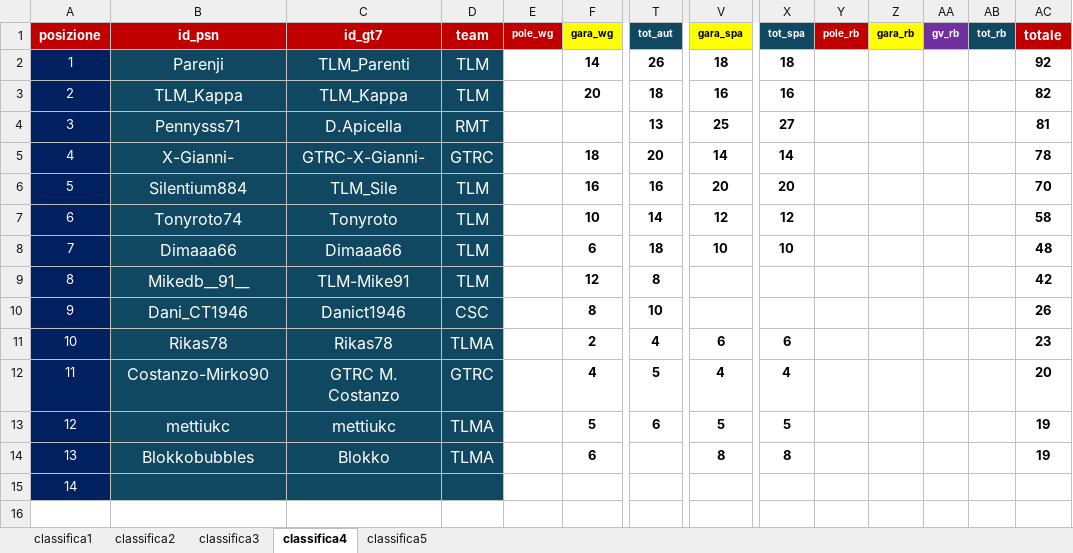
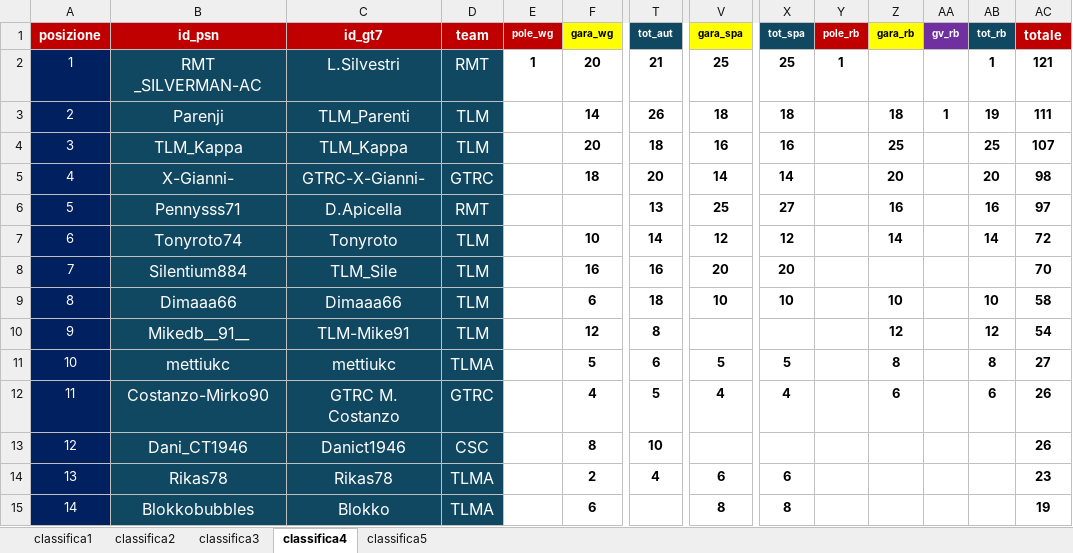
Before and after one commit to Parenji/AllTraction, an Excel workbook: backend/classifica/Classifiche.xlsx, sheet classifica4, drawn as a sheet; only a part is shown, gaps mark what is left out; values as stored, in another font and other column widths than the file's, no borders; removed rows and columns are numbered as before the commit, all else as after; rows hold the shown columns only; the diff names each change by its address in the sheet, - before the commit and + after, or states it on an @@ line.

Commit message:
gara6

```diff
--- a/backend/classifica/Classifiche.xlsx (sheet classifica4)
+++ b/backend/classifica/Classifiche.xlsx (sheet classifica4)
+row 2: 1 | RMT _SILVERMAN-AC | L.Silvestri | RMT | 1 | 20 | 21 | 25 | 25 | 1 |  |  | 1 | 121
@@ column A (posizione) renumbered between rows 3 and 15 @@
-Z3 (gara_rb): (empty)
+Z3 (gara_rb): 18
-AA3 (gv_rb): (empty)
+AA3 (gv_rb): 1
-AB3 (tot_rb): (empty)
+AB3 (tot_rb): 19
-AC3 (totale): 92
+AC3 (totale): 111
-Z4 (gara_rb): (empty)
+Z4 (gara_rb): 25
-AB4 (tot_rb): (empty)
+AB4 (tot_rb): 25
-AC4 (totale): 82
+AC4 (totale): 107
+row 5: 4 | X-Gianni- | GTRC-X-Gianni- | GTRC |  | 18 | 20 | 14 | 14 |  | 20 |  | 20 | 98
-Z6 (gara_rb): (empty)
+Z6 (gara_rb): 16
-AB6 (tot_rb): (empty)
+AB6 (tot_rb): 16
-AC6 (totale): 81
+AC6 (totale): 97
-row 5: 4 | X-Gianni- | GTRC-X-Gianni- | GTRC |  | 18 | 20 | 14 | 14 |  |  |  |  | 78
+row 7: 6 | Tonyroto74 | Tonyroto | TLM |  | 10 | 14 | 12 | 12 |  | 14 |  | 14 | 72
-row 7: 6 | Tonyroto74 | Tonyroto | TLM |  | 10 | 14 | 12 | 12 |  |  |  |  | 58
-Z9 (gara_rb): (empty)
+Z9 (gara_rb): 10
-AB9 (tot_rb): (empty)
+AB9 (tot_rb): 10
-AC9 (totale): 48
+AC9 (totale): 58
-Z10 (gara_rb): (empty)
+Z10 (gara_rb): 12
-AB10 (tot_rb): (empty)
+AB10 (tot_rb): 12
-AC10 (totale): 42
+AC10 (totale): 54
+row 11: 10 | mettiukc | mettiukc | TLMA |  | 5 | 6 | 5 | 5 |  | 8 |  | 8 | 27
+row 12: 11 | Costanzo-Mirko90 | GTRC M. Costanzo | GTRC |  | 4 | 5 | 4 | 4 |  | 6 |  | 6 | 26
-row 12: 11 | Costanzo-Mirko90 | GTRC M. Costanzo | GTRC |  | 4 | 5 | 4 | 4 |  |  |  |  | 20
-row 13: 12 | mettiukc | mettiukc | TLMA |  | 5 | 6 | 5 | 5 |  |  |  |  | 19
-row 15: 14
```
Also changed, not shown: sheet classifica5, sheet classifica1, sheet classifica3, sheet classifica2, formulas that keep their value, backend/TLM WORLD TOUR CLASSIFICHE.xlsm, backend/lobby/lobbys.xlsx, 17 other files.
